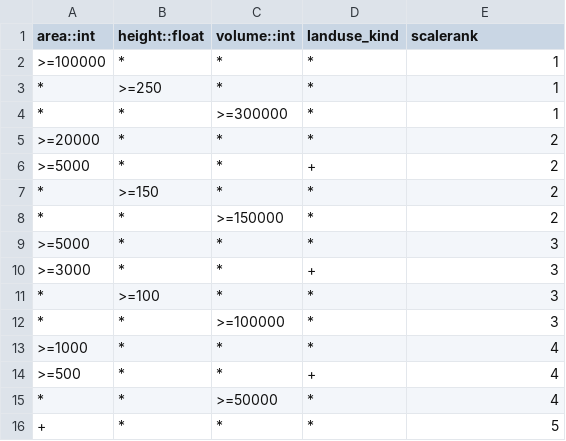
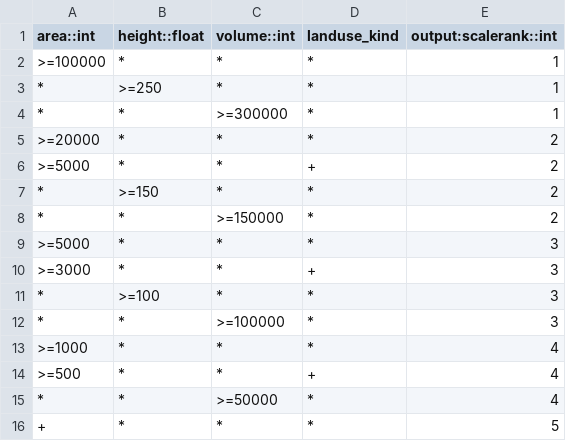
Before and after one commit to tilezen/vector-datasource, a CSV file: spreadsheets/scalerank/buildings.csv, drawn as a sheet.

```diff
--- a/spreadsheets/scalerank/buildings.csv
+++ b/spreadsheets/scalerank/buildings.csv
@@ -1,2 +1,2 @@
-area::int,height::float,volume::int,landuse_kind,scalerank
+area::int,height::float,volume::int,landuse_kind,output:scalerank::int
 >=100000,*,*,*,1
```
Also changed, not shown: spreadsheets/scalerank/landuse.csv, spreadsheets/sort_key/boundaries.csv, 23 other files.
